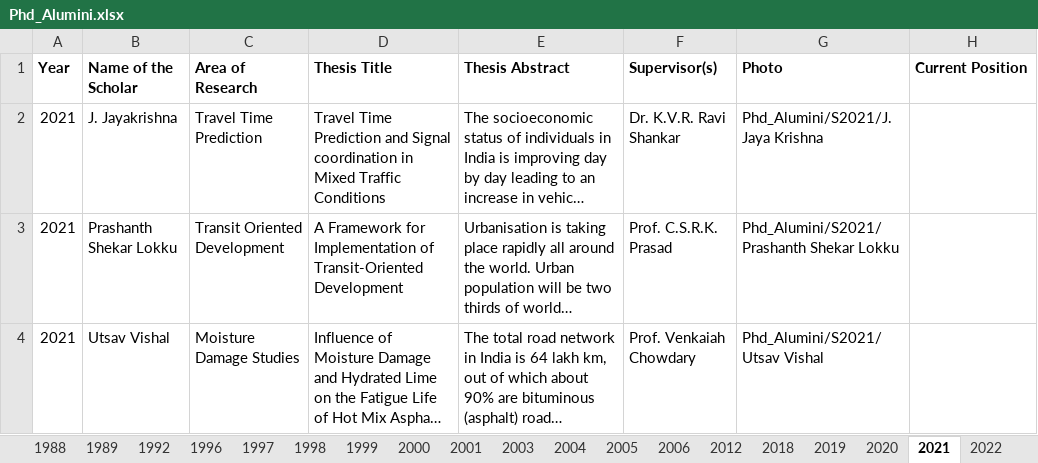
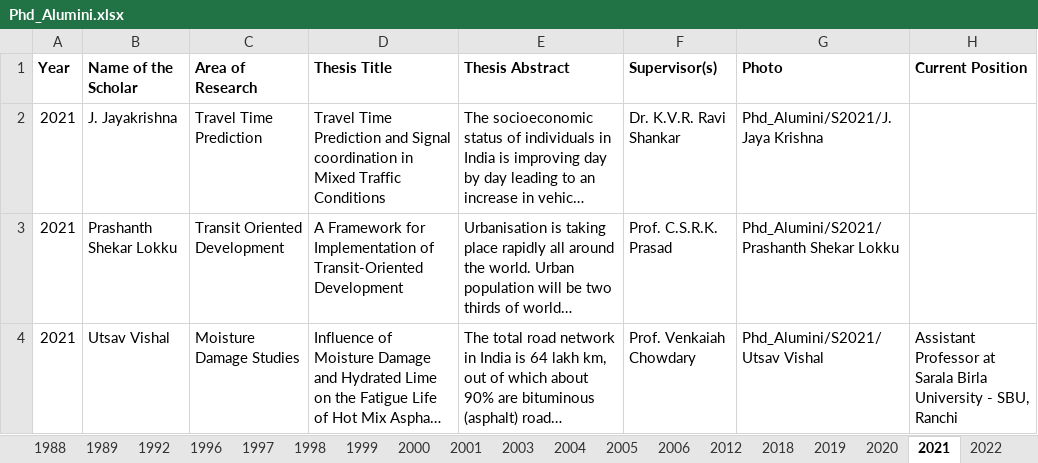
Before and after one commit to tdhead/NITW-Transportation, an Excel workbook: excels/Phd_Alumini.xlsx, sheet 2021, drawn as a sheet; long unchanged cells end in …; values as stored, in another font and other column widths than the file's, no borders; the diff names each change by its address in the sheet, - before the commit and + after, or states it on an @@ line.

Commit message:
Distinguish alumini, few phd aluminic current position update

```diff
--- a/excels/Phd_Alumini.xlsx (sheet 2021)
+++ b/excels/Phd_Alumini.xlsx (sheet 2021)
-H4 (Current Position): (empty)
+H4 (Current Position): Assistant Professor at Sarala Birla University - SBU, Ranchi
```
Also changed, not shown: sheet 2012, sheet 1992, sheet 1997, sheet 2026, sheet 2025, 13 other files.
